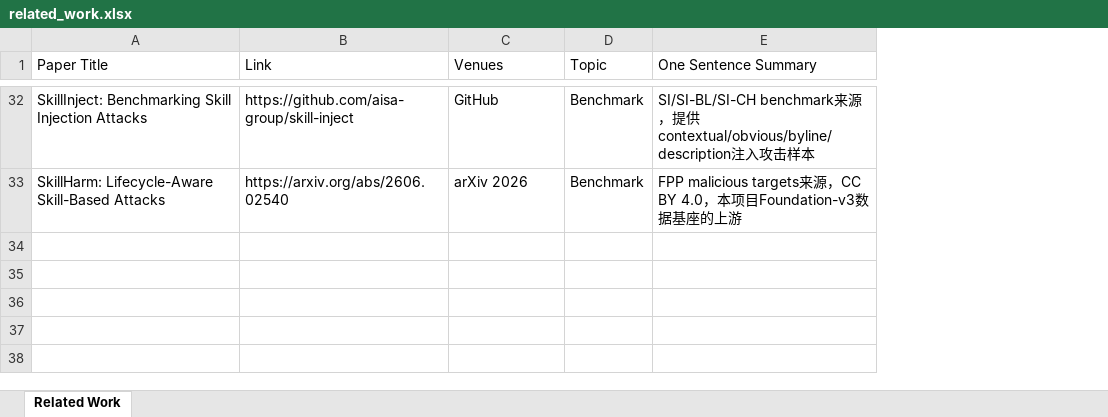
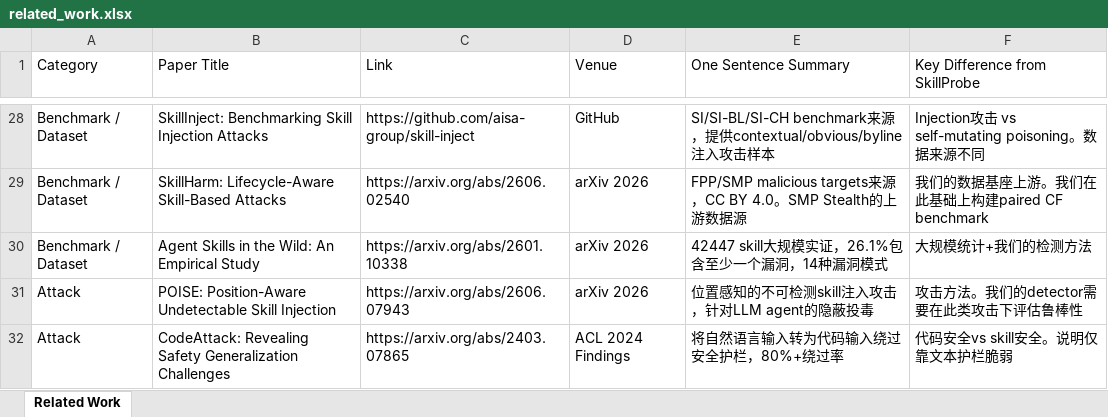
Before and after one commit to lory7c/LatentTriad, an Excel workbook: related_work.xlsx, sheet Related Work, drawn as a sheet; only a part is shown, gaps mark what is left out; values as stored, in another font and other column widths than the file's, no cell formats; removed rows and columns are numbered as before the commit, all else as after; the diff covers the shown part only; the diff names each change by its address in the sheet, - before the commit and + after, or states it on an @@ line.

```diff
--- a/related_work.xlsx (sheet Related Work)
+++ b/related_work.xlsx (sheet Related Work)
+column A (Category), rows 28-29: Benchmark / Dataset | Benchmark / Dataset
-column D (Topic), rows 32-33: Benchmark | Benchmark
+column F (Key Difference from SkillProbe), rows 28-29: Injection攻击 vs self-mutating poisoning。数据来源不同 | 我们的数据基座上游。我们在此基础上构建paired CF benchmark
-D1: Venues
+D1: Venue
-E28 (One Sentence Summary): …提供contextual/obvious/byline/description注入…
+E28 (One Sentence Summary): …提供contextual/obvious/byline注入…
-E29 (One Sentence Summary): FPP malicious targets来源，CC BY 4.0，本项目Foundation-v3数据基座的上游
+E29 (One Sentence Summary): FPP/SMP malicious targets来源，CC BY 4.0。SMP Stealth的上游数据源
+row 30: Benchmark / Dataset | Agent Skills in the Wild: An Empirical Study | https://arxiv.org/abs/2601.10338 | arXiv 2026 | 42447 skill大规模实证，26.1%包含至少一个漏洞，14种漏洞模式 | 大规模统计+我们的检测方法
+row 31: Attack | POISE: Position-Aware Undetectable Skill Injection | https://arxiv.org/abs/2606.07943 | arXiv 2026 | 位置感知的不可检测skill注入攻击，针对LLM agent的隐蔽投毒 | 攻击方法。我们的detector需要在此类攻击下评估鲁棒性
+row 32: Attack | CodeAttack: Revealing Safety Generalization Challenges | https://arxiv.org/abs/2403.07865 | ACL 2024 Findings | 将自然语言输入转为代码输入绕过安全护栏，80%+绕过率 | 代码安全vs skill安全。说明仅靠文本护栏脆弱
```
Also changed, not shown: 23 added rows, 27 removed rows and 2 edited cells elsewhere in this sheet, cell formats, 48 other files.
